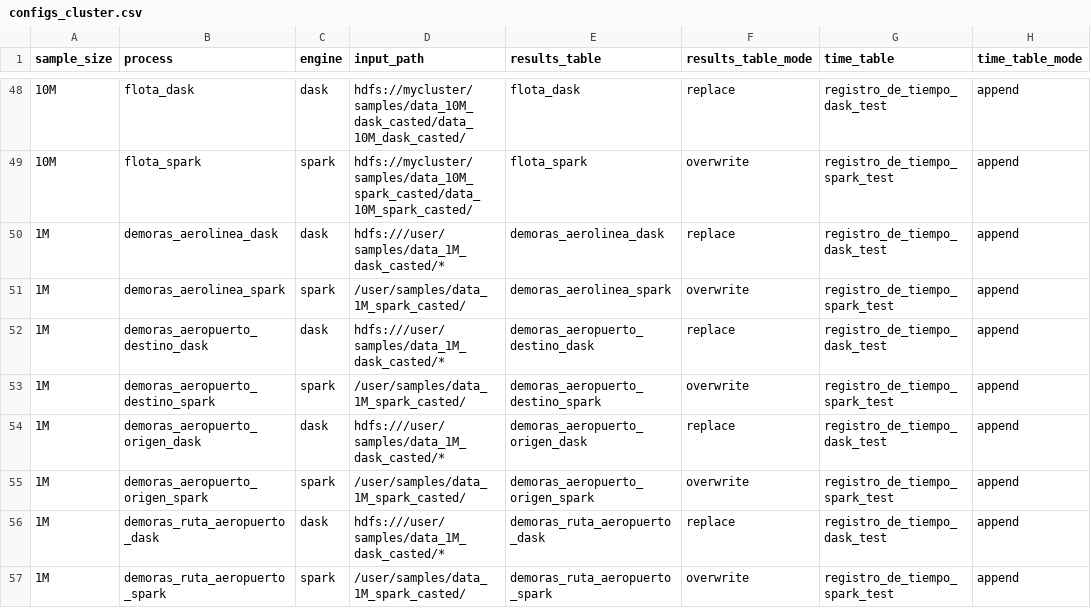
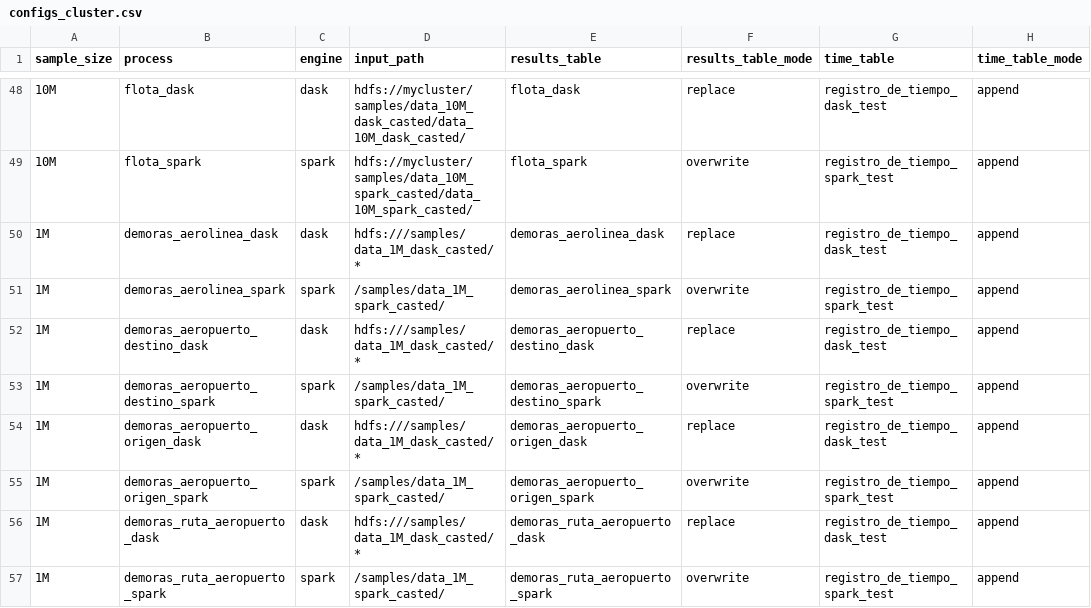
Before and after one commit to ikerforce/spark-rita, a CSV file: conf/base/configs_cluster.csv, drawn as a sheet; only a part is shown, gaps mark what is left out; the diff covers the shown part only; the diff names each change by its address in the sheet, - before the commit and + after, or states it on an @@ line.

```diff
--- a/conf/base/configs_cluster.csv
+++ b/conf/base/configs_cluster.csv
-D50 (input_path): hdfs:///user/samples/data_1M_dask_casted/*
+D50 (input_path): hdfs:///samples/data_1M_dask_casted/*
-D51 (input_path): /user/samples/data_1M_spark_casted/
+D51 (input_path): /samples/data_1M_spark_casted/
-D52 (input_path): hdfs:///user/samples/data_1M_dask_casted/*
+D52 (input_path): hdfs:///samples/data_1M_dask_casted/*
-D53 (input_path): /user/samples/data_1M_spark_casted/
+D53 (input_path): /samples/data_1M_spark_casted/
-D54 (input_path): hdfs:///user/samples/data_1M_dask_casted/*
+D54 (input_path): hdfs:///samples/data_1M_dask_casted/*
-D55 (input_path): /user/samples/data_1M_spark_casted/
+D55 (input_path): /samples/data_1M_spark_casted/
-D56 (input_path): hdfs:///user/samples/data_1M_dask_casted/*
+D56 (input_path): hdfs:///samples/data_1M_dask_casted/*
-D57 (input_path): /user/samples/data_1M_spark_casted/
+D57 (input_path): /samples/data_1M_spark_casted/
```
Also changed, not shown: 40 edited cells elsewhere in this file.
